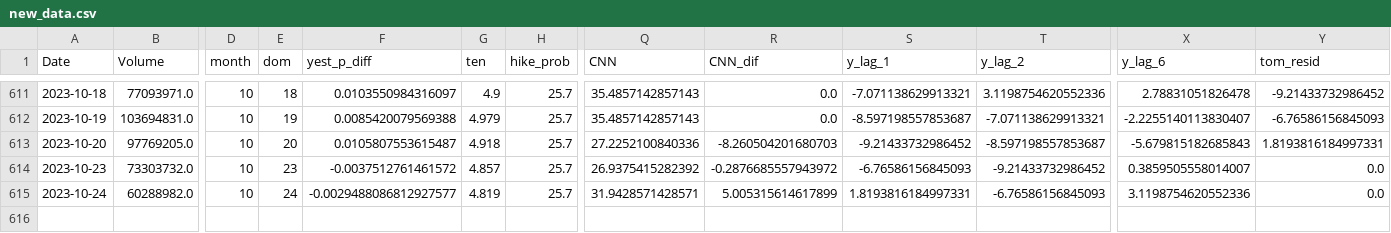
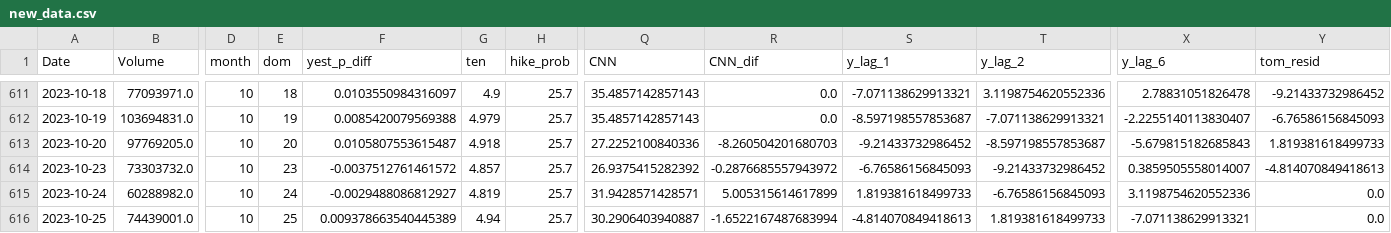
Before and after one commit to ksivitz/algo_info, a CSV file: new_data.csv, drawn as a sheet; only a part is shown, gaps mark what is left out; rows hold the shown columns only; the diff names each change by its address in the sheet, - before the commit and + after, or states it on an @@ line.

Commit message:
your_commit_message

```diff
--- a/new_data.csv
+++ b/new_data.csv
-Y613 (tom_resid): 1.8193816184997331
+Y613 (tom_resid): 1.819381618499733
-Y614 (tom_resid): 0.0
+Y614 (tom_resid): -4.814070849418613
-F615 (yest_p_diff): -0.0029488086812927577
+F615 (yest_p_diff): -0.0029488086812927
-S615 (y_lag_1): 1.8193816184997331
+S615 (y_lag_1): 1.819381618499733
+row 616: 2023-10-25 | 74439001.0 | 10 | 25 | 0.009378663540445389 | 4.94 | 25.7 | 30.2906403940887 | -1.6522167487683994 | -4.814070849418613 | 1.819381618499733 | -7.071138629913321 | 0.0
```
